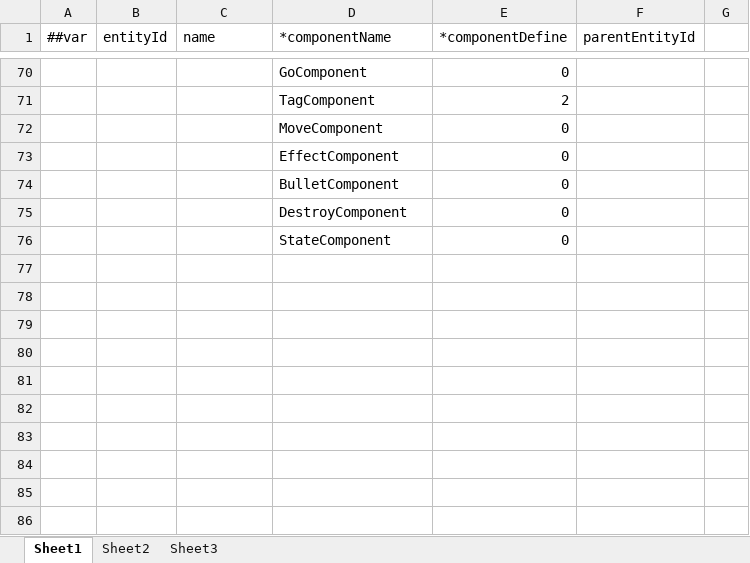
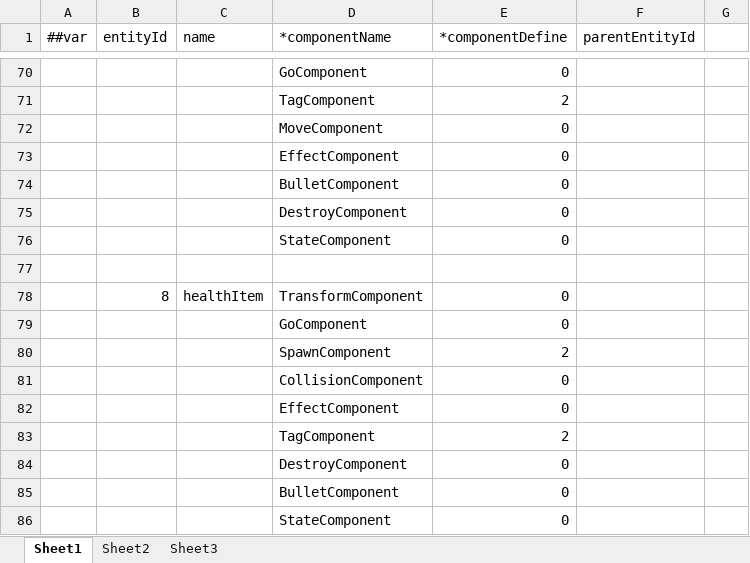
Before and after one commit to gearoruni/minigame, an Excel workbook: Configs/Datas/EntityData.xlsx, sheet Sheet1, drawn as a sheet; only a part is shown, gaps mark what is left out; values as stored, in another font and other column widths than the file's, no borders; the diff names each change by its address in the sheet, - before the commit and + after, or states it on an @@ line.

```diff
--- a/Configs/Datas/EntityData.xlsx (sheet Sheet1)
+++ b/Configs/Datas/EntityData.xlsx (sheet Sheet1)
+row 77: (empty)
+row 78:  | 8 | healthItem | TransformComponent | 0
+row 79:  |  |  | GoComponent | 0
+row 80:  |  |  | SpawnComponent | 2
+row 81:  |  |  | CollisionComponent | 0
+row 82:  |  |  | EffectComponent | 0
+row 83:  |  |  | TagComponent | 2
+row 84:  |  |  | DestroyComponent | 0
+row 85:  |  |  | BulletComponent | 0
+row 86:  |  |  | StateComponent | 0
```
Also changed, not shown: Configs/Datas/CharacterComponentData.xlsx, Configs/Datas/EffectData.xlsx, 13 other files.
